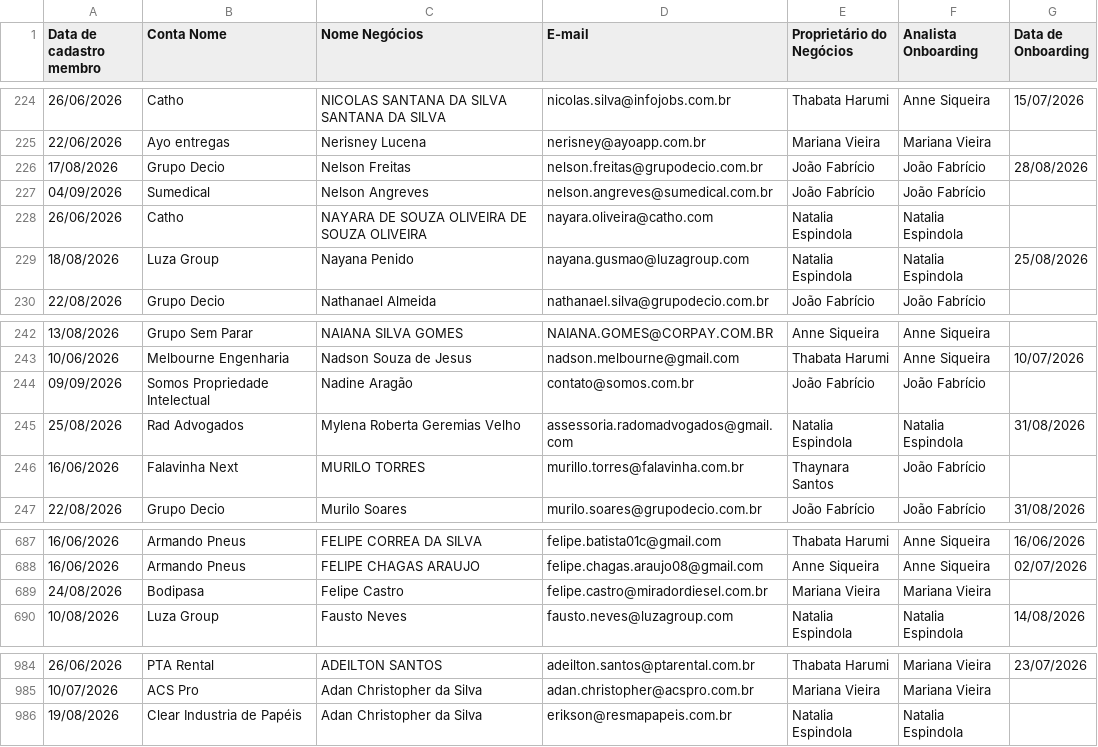
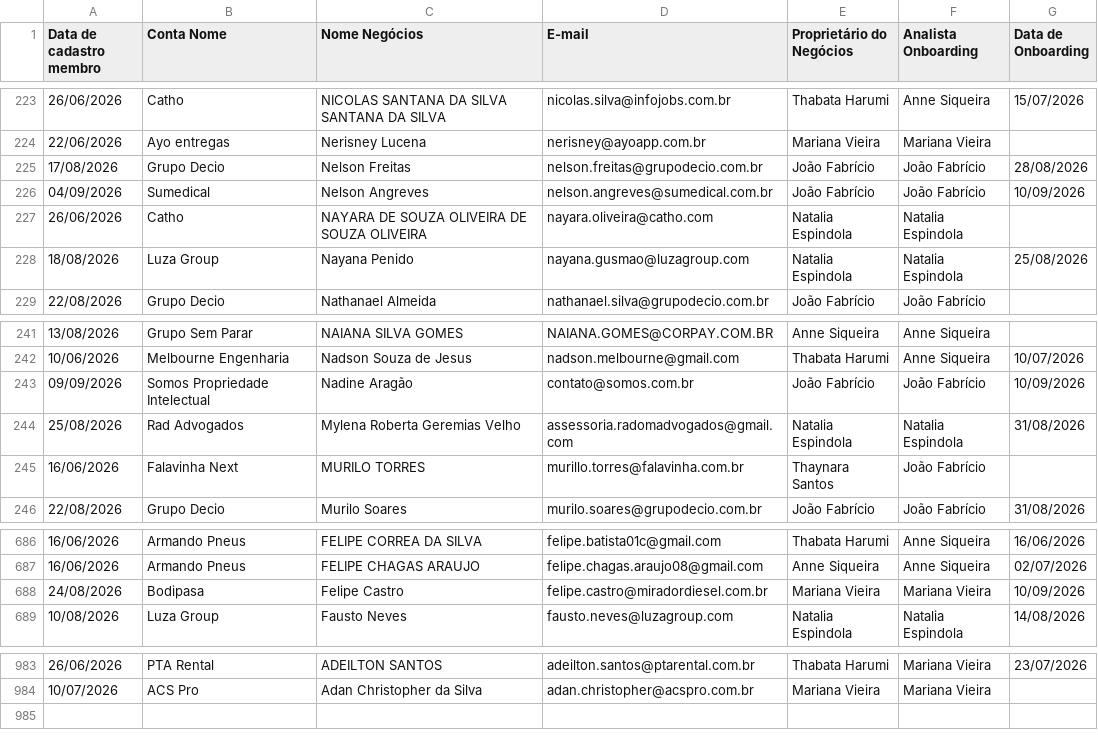
Before and after one commit to thaynarasantos-sketch/Onboardingpipelovers, a CSV file: data/membros.csv, drawn as a sheet; only a part is shown, gaps mark what is left out; the diff covers the shown part only.

```diff
--- a/data/membros.csv
+++ b/data/membros.csv
@@ -226,3 +225,3 @@ Data de cadastro membro,Conta Nome,Nome Negócios,E-mail,Proprietário do Negóc
 17/08/2026,Grupo Decio,Nelson Freitas,nelson.freitas@grupodecio.com.br,João Fabrício,João Fabrício,28/08/2026
-04/09/2026,Sumedical,Nelson Angreves,nelson.angreves@sumedical.com.br,João Fabrício,João Fabrício,
+04/09/2026,Sumedical,Nelson Angreves,nelson.angreves@sumedical.com.br,João Fabrício,João Fabrício,10/09/2026
 26/06/2026,Catho,NAYARA DE SOUZA OLIVEIRA DE SOUZA OLIVEIRA,nayara.oliveira@catho.com,Natalia Espindola,Natalia Espindola,
@@ -243,3 +242,3 @@ Data de cadastro membro,Conta Nome,Nome Negócios,E-mail,Proprietário do Negóc
 10/06/2026,Melbourne Engenharia,Nadson Souza de Jesus,nadson.melbourne@gmail.com,Thabata Harumi,Anne Siqueira,10/07/2026
-09/09/2026,Somos Propriedade Intelectual,Nadine Aragão,contato@somos.com.br,João Fabrício,João Fabrício,
+09/09/2026,Somos Propriedade Intelectual,Nadine Aragão,contato@somos.com.br,João Fabrício,João Fabrício,10/09/2026
 25/08/2026,Rad Advogados,Mylena Roberta Geremias Velho,assessoria.radomadvogados@gmail.com,Natalia Espindola,Natalia Espindola,31/08/2026
@@ -688,3 +687,3 @@ Data de cadastro membro,Conta Nome,Nome Negócios,E-mail,Proprietário do Negóc
 16/06/2026,Armando Pneus,FELIPE CHAGAS ARAUJO,felipe.chagas.araujo08@gmail.com,Anne Siqueira,Anne Siqueira,02/07/2026
-24/08/2026,Bodipasa,Felipe Castro,felipe.castro@miradordiesel.com.br,Mariana Vieira,Mariana Vieira,
+24/08/2026,Bodipasa,Felipe Castro,felipe.castro@miradordiesel.com.br,Mariana Vieira,Mariana Vieira,10/09/2026
 10/08/2026,Luza Group,Fausto Neves,fausto.neves@luzagroup.com,Natalia Espindola,Natalia Espindola,14/08/2026
@@ -985,2 +984 @@ Data de cadastro membro,Conta Nome,Nome Negócios,E-mail,Proprietário do Negóc
 10/07/2026,ACS Pro,Adan Christopher da Silva,adan.christopher@acspro.com.br,Mariana Vieira,Mariana Vieira,
-19/08/2026,Clear Industria de Papéis,Adan Christopher da Silva,erikson@resmapapeis.com.br,Natalia Espindola,Natalia Espindola,
```
Also changed, not shown: 2 added rows and 3 removed rows elsewhere in this file.
